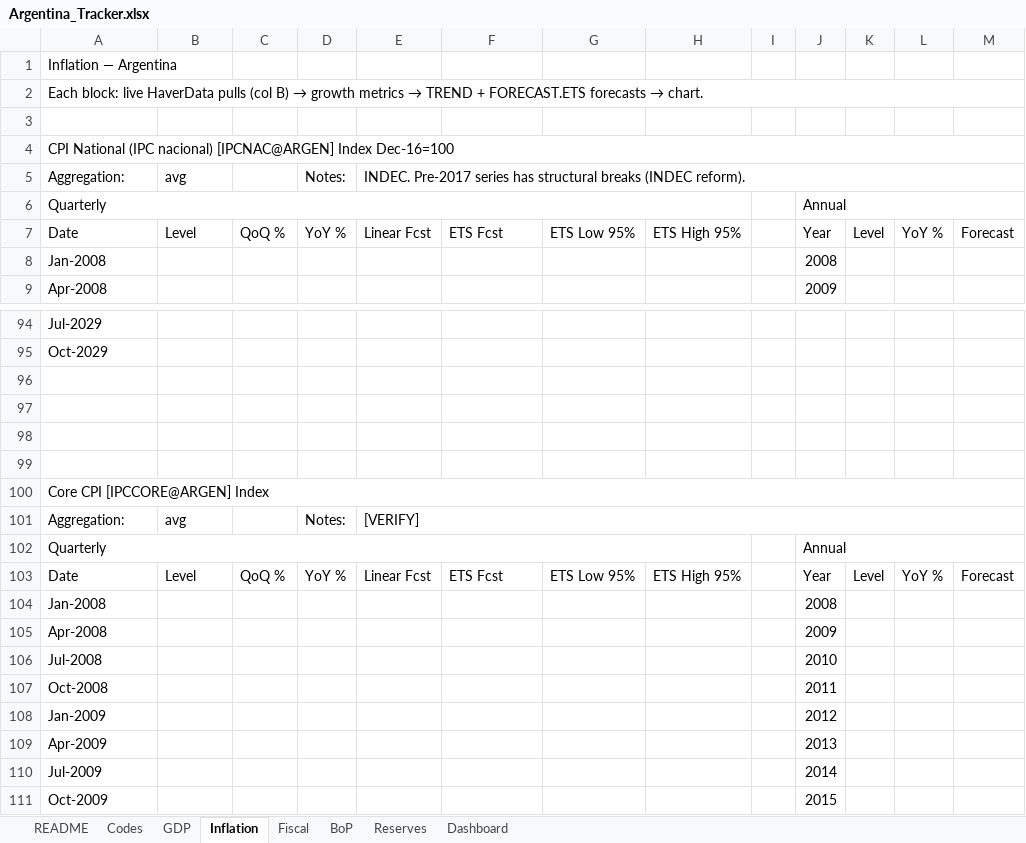
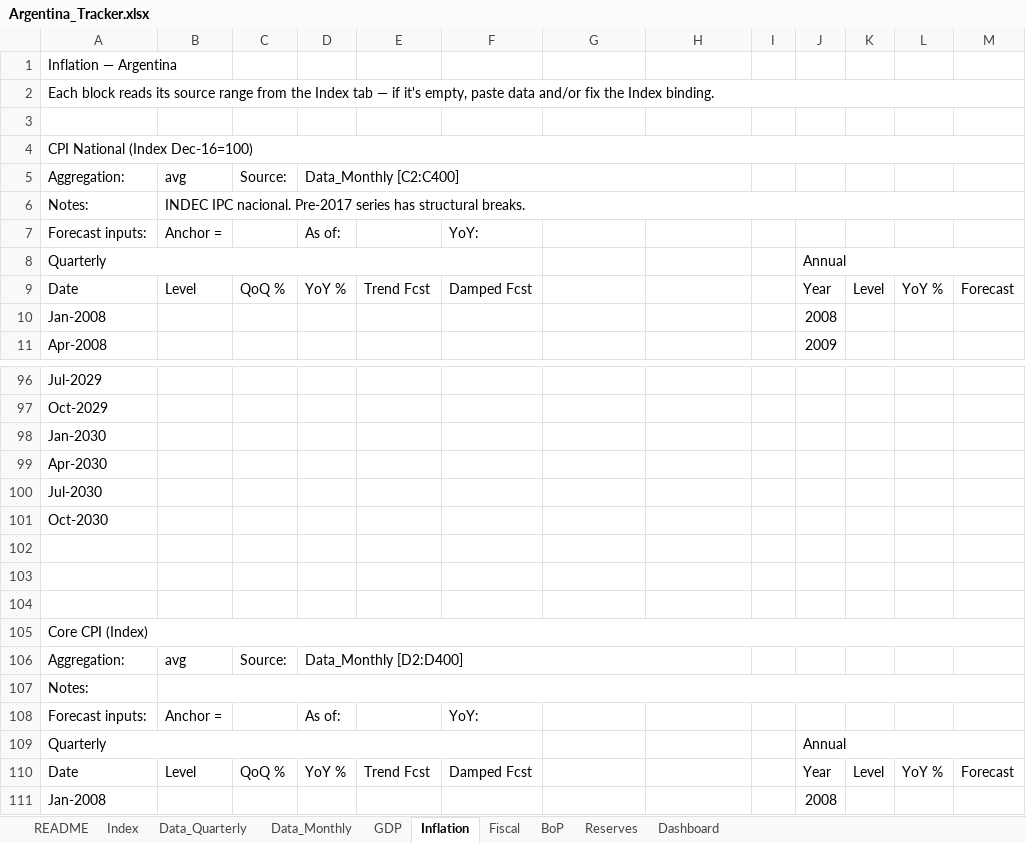
Before and after one commit to thebetorojas-stack/Data, an Excel workbook: Argentina_Tracker.xlsx, sheet Inflation, drawn as a sheet; only a part is shown, gaps mark what is left out; the shorter side is filled out with more unchanged rows; values as stored, in another font and other column widths than the file's, no cell formats; charts and pictures not drawn; removed rows and columns are numbered as before the commit, all else as after; the diff covers the shown part only; the diff names each change by its address in the sheet, - before the commit and + after, or states it on an @@ line.

```diff
--- a/Argentina_Tracker.xlsx (sheet Inflation)
+++ b/Argentina_Tracker.xlsx (sheet Inflation)
-sheet tab: Codes
+sheet tab: Index
+sheet tab: Data_Quarterly
+sheet tab: Data_Monthly
@@ A2 (Aggregation:): Each block: live HaverData pulls (col B) → growth metrics → TREND + FORECAST.ETS forecasts → chart. → Each block reads its source range from the Index tab — if it's empty, paste data and/or fix the Index binding. @@
-A4 (Aggregation:): CPI National (IPC nacional) [IPCNAC@ARGEN] Index Dec-16=100
+A4 (Aggregation:): CPI National (Index Dec-16=100)
-C5: (empty)
+C5: Source:
-D5: Notes:
+D5: Data_Monthly [C2:C400]
+D5:H5 merged
-E5: INDEC. Pre-2017 series has structural breaks (INDEC reform).
+E5: (empty)
-E5:M5 merged
+row 6: Notes: | INDEC IPC nacional. Pre-2017 series has structural breaks.
+row 7: Forecast inputs: | Anchor = |  | As of: |  | YoY:
-A6:H6 merged
+A8:F8 merged
-E9: Linear Fcst
+E9: Trend Fcst
-F9: ETS Fcst
+F9: Damped Fcst
-G9: ETS Low 95%
+G9: (empty)
-H9: ETS High 95%
+H9: (empty)
+row 98: Jan-2030
+row 99: Apr-2030
+row 100: Jul-2030
+row 101: Oct-2030
-row 99: (empty)
-A105 (Aggregation:): Core CPI [IPCCORE@ARGEN] Index
+A105 (Aggregation:): Core CPI (Index)
-C106 (Source:): (empty)
+C106 (Source:): Source:
-D106 (Data_Monthly [C2:C400]): Notes:
+D106 (Data_Monthly [C2:C400]): Data_Monthly [D2:D400]
+D106:H106 merged
-E106: [VERIFY]
+E106: (empty)
-E101:M101 merged
+row 107: Notes:
+row 108: Forecast inputs: | Anchor = |  | As of: |  | YoY:
-A102:H102 merged
+A109:F109 merged
-E110: Linear Fcst
+E110: Trend Fcst
-F110: ETS Fcst
+F110: Damped Fcst
-G110: ETS Low 95%
+G110: (empty)
-H110: ETS High 95%
+H110: (empty)
```
Also changed, not shown: 10 added rows, 1 removed row, 11 edited cells and merged cells elsewhere in this sheet, sheet Index, sheet BoP, sheet Fiscal, sheet GDP, sheet Reserves, sheet Dashboard, 1 more sheet, cell formats, formulas that keep their value, charts or pictures.
